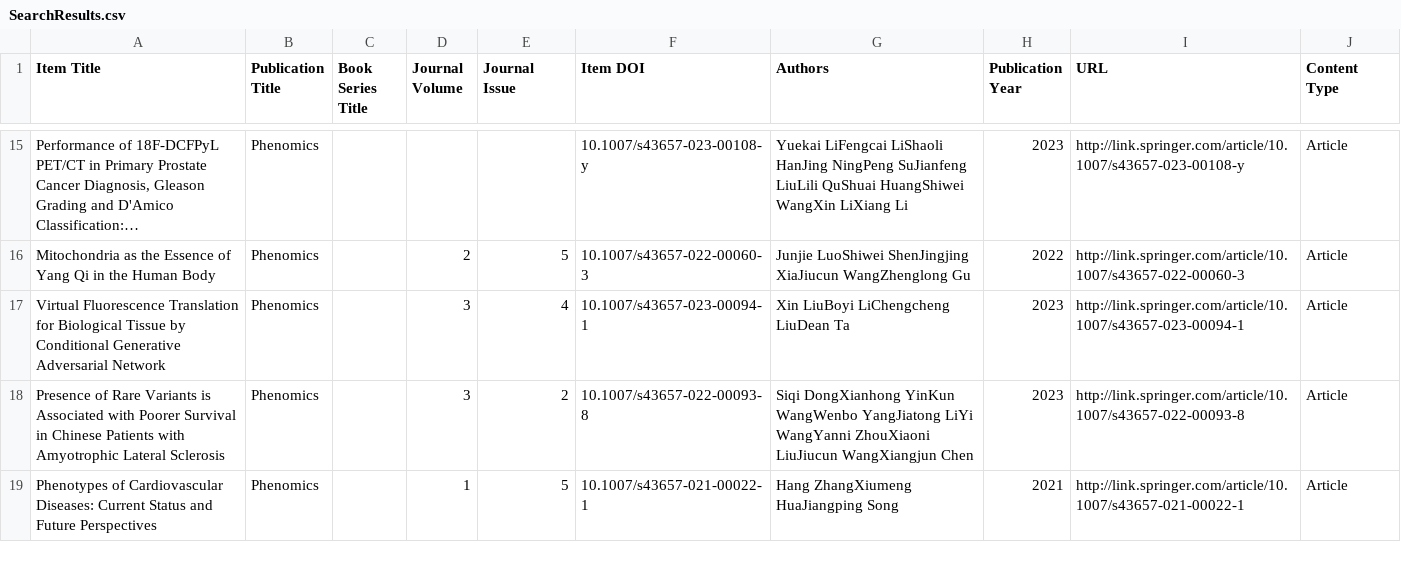
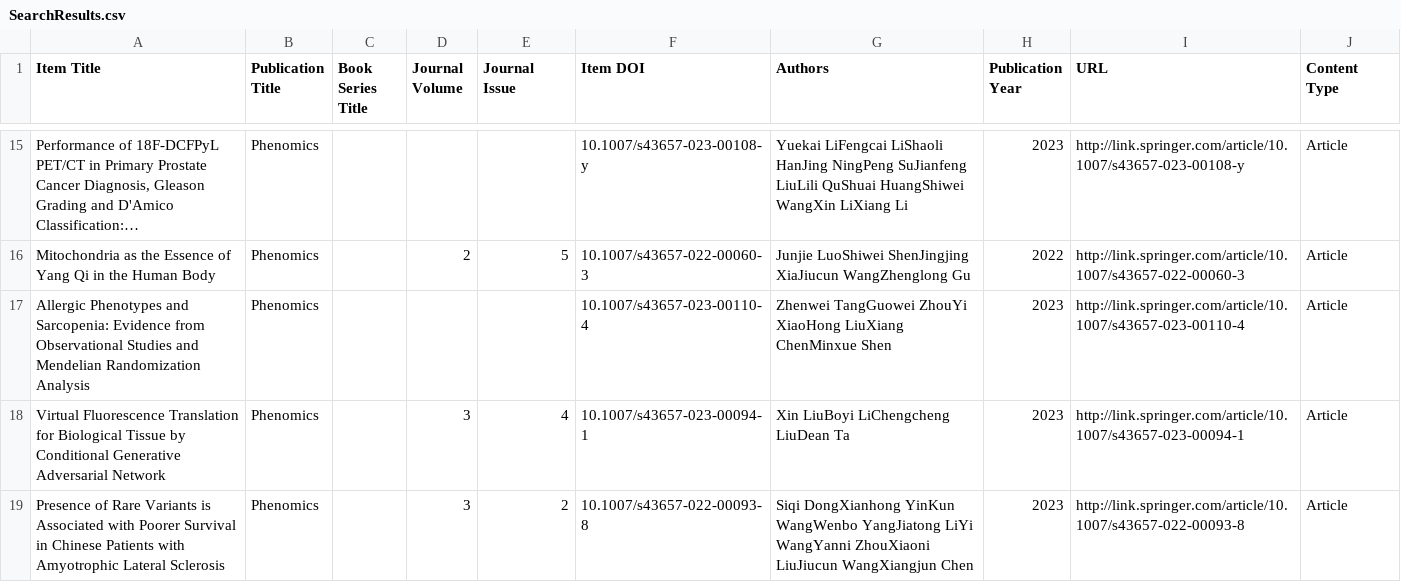
Before and after one commit to Wqing35/phenomics, a CSV file: weekly_online_paper_metrices/SearchResults.csv, drawn as a sheet; only a part is shown, gaps mark what is left out; the shorter side is filled out with more unchanged rows; long unchanged cells end in …; the diff names each change by its address in the sheet, - before the commit and + after, or states it on an @@ line.

```diff
--- a/weekly_online_paper_metrices/SearchResults.csv
+++ b/weekly_online_paper_metrices/SearchResults.csv
+row 17: Allergic Phenotypes and Sarcopenia: Evidence from Observational Studies and Mendelian Randomization Analysis | Phenomics |  |  |  | 10.1007/s43657-023-00110-4 | Zhenwei TangGuowei ZhouYi XiaoHong LiuXiang ChenMinxue Shen | 2023 | http://link.springer.com/article/10.1007/s43657-023-00110-4 | Article
```
Also changed, not shown: weekly_online_paper_metrices/pred_if_df.csv, 6 other files.
